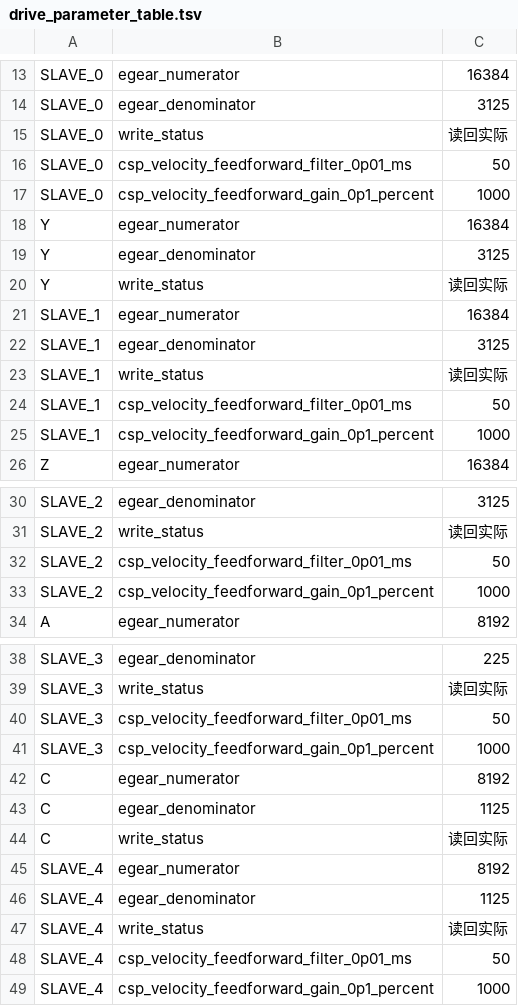
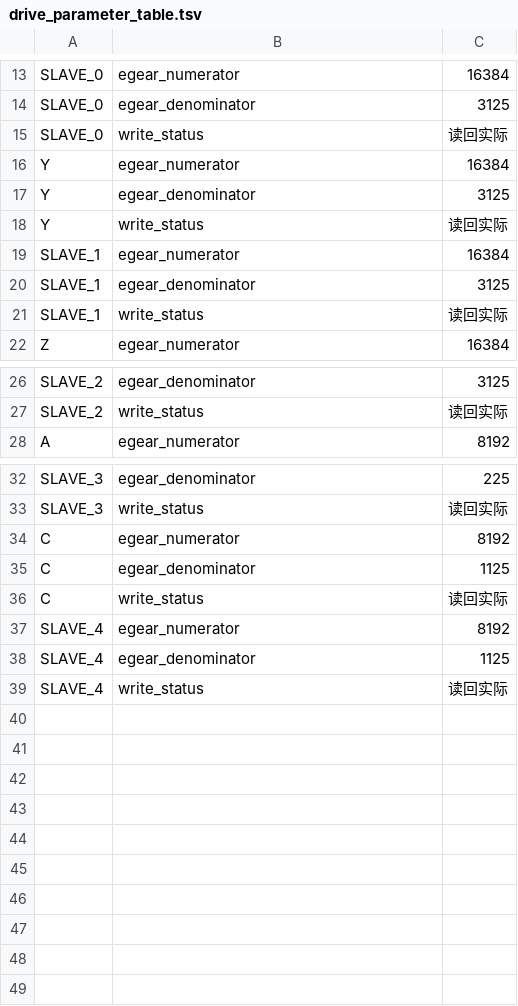
Before and after one commit to gdsj2001/v5, a TSV file: board/config/settings/drive_parameter_table.tsv, drawn as a sheet; only a part is shown, gaps mark what is left out; the diff names each change by its address in the sheet, - before the commit and + after, or states it on an @@ line.

```diff
--- a/board/config/settings/drive_parameter_table.tsv
+++ b/board/config/settings/drive_parameter_table.tsv
-row 16: SLAVE_0 | csp_velocity_feedforward_filter_0p01_ms | 50
-row 17: SLAVE_0 | csp_velocity_feedforward_gain_0p1_percent | 1000
-row 24: SLAVE_1 | csp_velocity_feedforward_filter_0p01_ms | 50
-row 25: SLAVE_1 | csp_velocity_feedforward_gain_0p1_percent | 1000
-row 32: SLAVE_2 | csp_velocity_feedforward_filter_0p01_ms | 50
-row 33: SLAVE_2 | csp_velocity_feedforward_gain_0p1_percent | 1000
-row 40: SLAVE_3 | csp_velocity_feedforward_filter_0p01_ms | 50
-row 41: SLAVE_3 | csp_velocity_feedforward_gain_0p1_percent | 1000
-row 48: SLAVE_4 | csp_velocity_feedforward_filter_0p01_ms | 50
-row 49: SLAVE_4 | csp_velocity_feedforward_gain_0p1_percent | 1000
```
Also changed, not shown: 12 other files.
